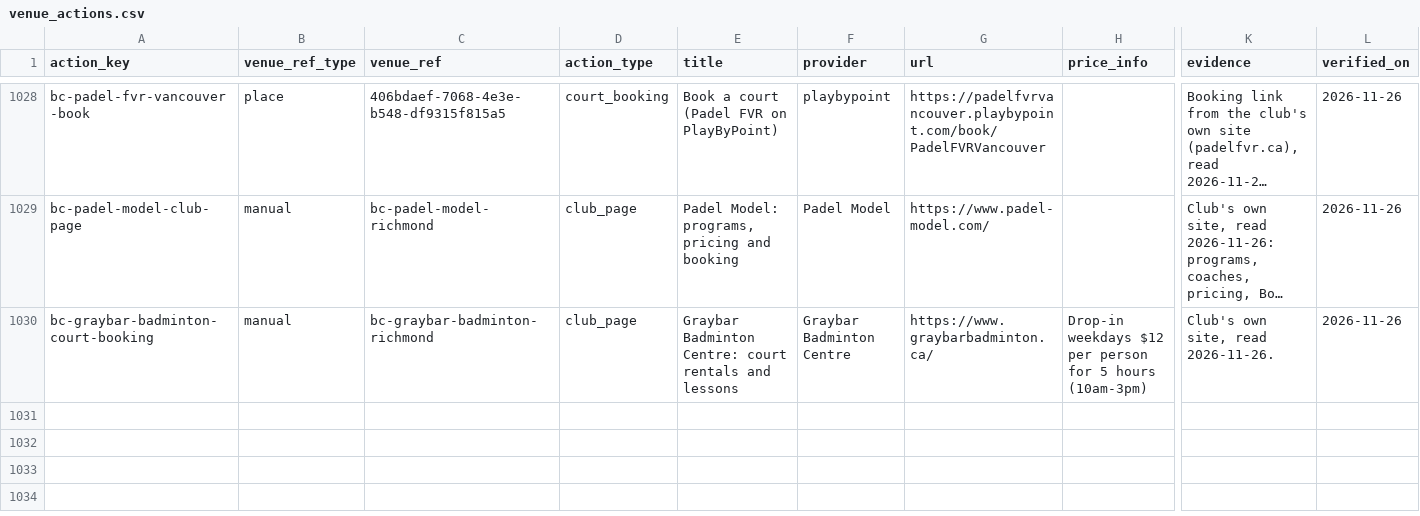
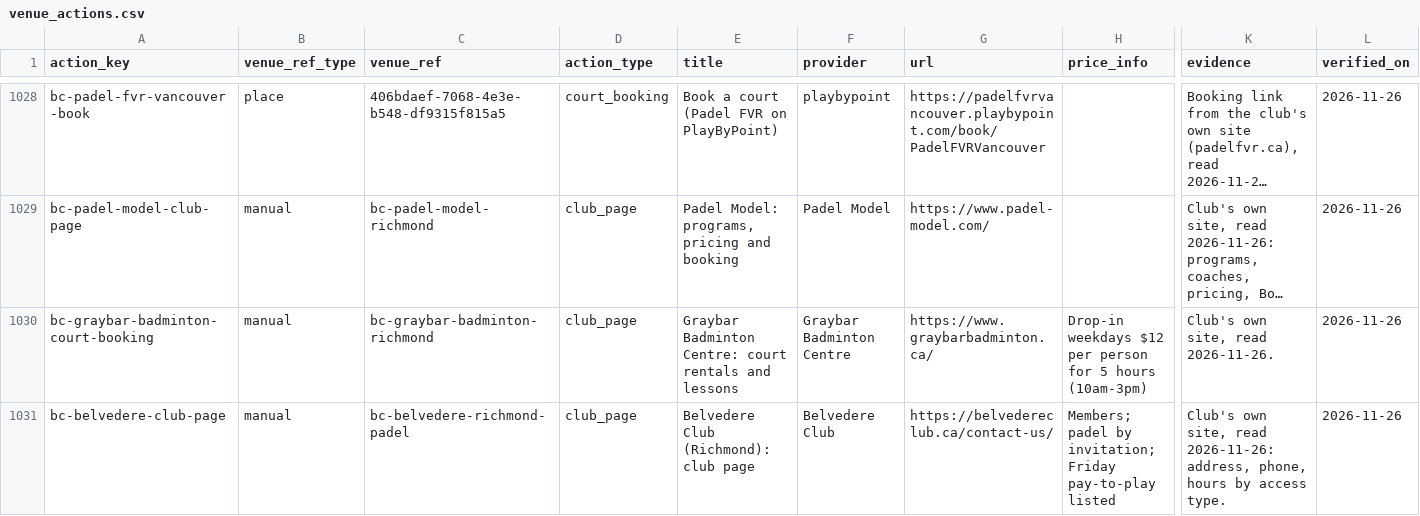
Before and after one commit to abov/courtconnect-ca, a CSV file: transform/seeds/venue_actions.csv, drawn as a sheet; only a part is shown, gaps mark what is left out; long unchanged cells end in …; rows hold the shown columns only; the diff names each change by its address in the sheet, - before the commit and + after, or states it on an @@ line.

```diff
--- a/transform/seeds/venue_actions.csv
+++ b/transform/seeds/venue_actions.csv
+row 1031: bc-belvedere-club-page | manual | bc-belvedere-richmond-padel | club_page | Belvedere Club (Richmond): club page | Belvedere Club | https://belvedereclub.ca/contact-us/ | Members; padel by invitation; Friday pay-to-play listed | Club's own site, read 2026-11-26: address, phone, hours by access type. | 2026-11-26
```
Also changed, not shown: transform/seeds/venue_leads.csv, 3 other files.
